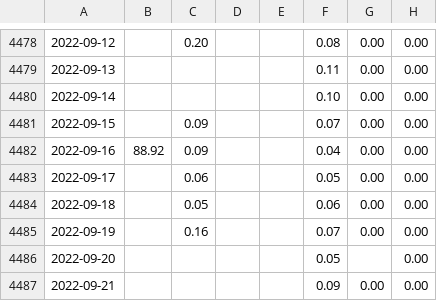
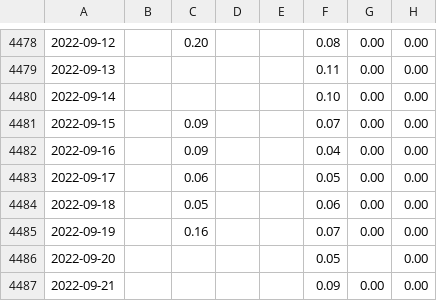
Before and after one commit to javiermedinamen-art/hidromet, a CSV file: data/SD_clean_v3.csv, drawn as a sheet; only a part is shown, gaps mark what is left out; the diff names each change by its address in the sheet, - before the commit and + after, or states it on an @@ line.

```diff
--- a/data/SD_clean_v3.csv
+++ b/data/SD_clean_v3.csv
-B4482: 88.92
+B4482: (empty)
```
Also changed, not shown: data_static/02000002_sd.csv, 3 other files.
